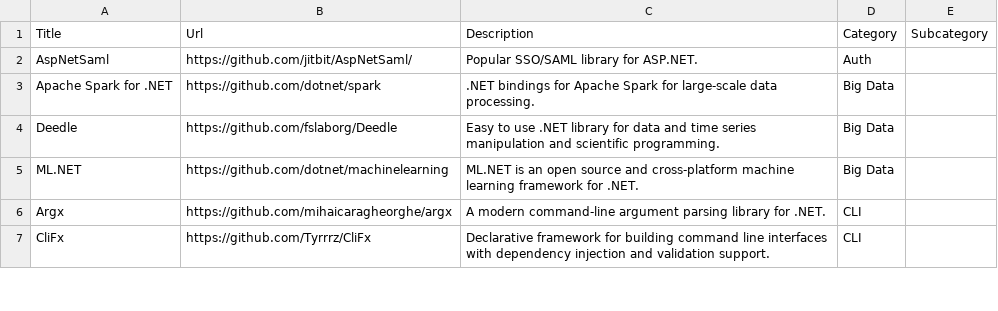
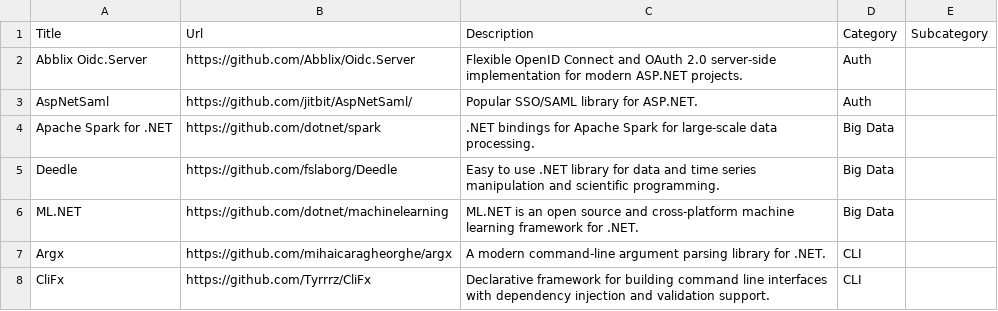
Before and after one commit to aloneguid/awesome-dotnet, a CSV file: links.csv, drawn as a sheet; only a part is shown; the diff names each change by its address in the sheet, - before the commit and + after, or states it on an @@ line.

```diff
--- a/links.csv
+++ b/links.csv
+row 2: Abblix Oidc.Server | https://github.com/Abblix/Oidc.Server | Flexible OpenID Connect and OAuth 2.0 server-side implementation for modern ASP.NET projects. | Auth
```
Also changed, not shown: 1 other file.
